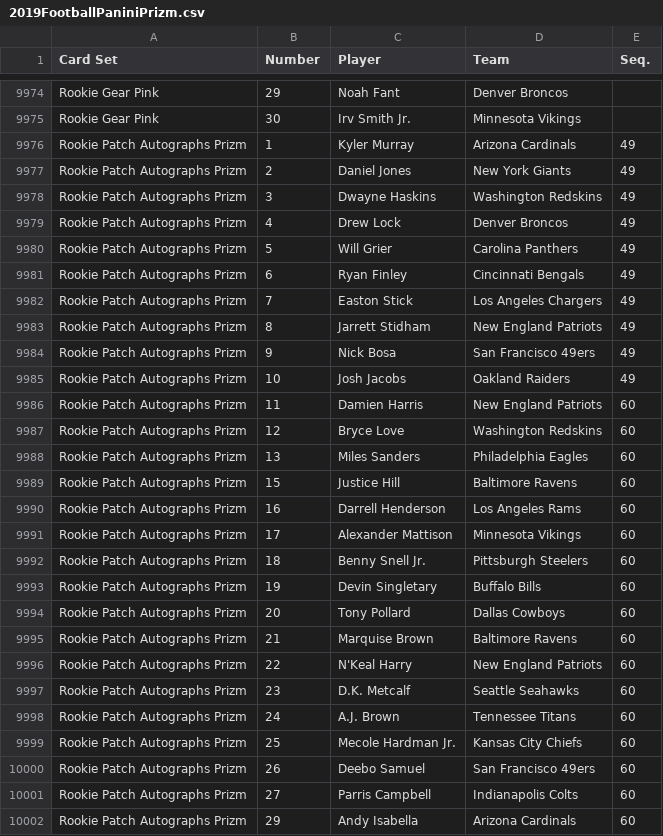
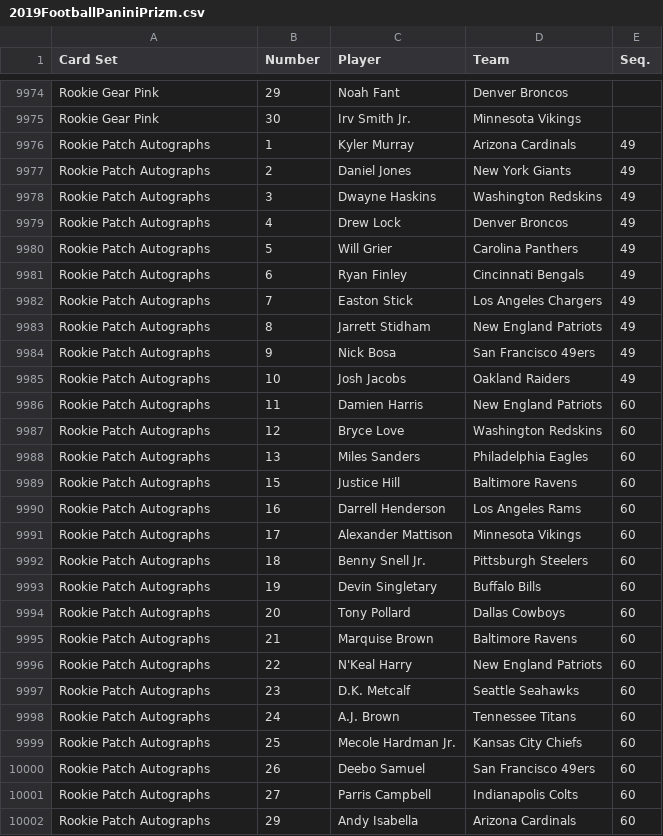
Before and after one commit to starstockmarket/card-checklists, a CSV file: 2019/2019FootballPaniniPrizm.csv, drawn as a sheet; only a part is shown, gaps mark what is left out; the diff covers the shown part only.

Commit message:
fix 2019 prizm football

```diff
--- a/2019/2019FootballPaniniPrizm.csv
+++ b/2019/2019FootballPaniniPrizm.csv
@@ -9975,28 +9975,28 @@ Rookie Gear Pink,29,Noah Fant,Denver Broncos,
 Rookie Gear Pink,30,Irv Smith Jr.,Minnesota Vikings,
-Rookie Patch Autographs Prizm,1,Kyler Murray,Arizona Cardinals,49
-Rookie Patch Autographs Prizm,2,Daniel Jones,New York Giants,49
-Rookie Patch Autographs Prizm,3,Dwayne Haskins,Washington Redskins,49
-Rookie Patch Autographs Prizm,4,Drew Lock,Denver Broncos,49
-Rookie Patch Autographs Prizm,5,Will Grier,Carolina Panthers,49
-Rookie Patch Autographs Prizm,6,Ryan Finley,Cincinnati Bengals,49
-Rookie Patch Autographs Prizm,7,Easton Stick,Los Angeles Chargers,49
-Rookie Patch Autographs Prizm,8,Jarrett Stidham,New England Patriots,49
-Rookie Patch Autographs Prizm,9,Nick Bosa,San Francisco 49ers,49
-Rookie Patch Autographs Prizm,10,Josh Jacobs,Oakland Raiders,49
-Rookie Patch Autographs Prizm,11,Damien Harris,New England Patriots,60
-Rookie Patch Autographs Prizm,12,Bryce Love,Washington Redskins,60
-Rookie Patch Autographs Prizm,13,Miles Sanders,Philadelphia Eagles,60
-Rookie Patch Autographs Prizm,15,Justice Hill,Baltimore Ravens,60
-Rookie Patch Autographs Prizm,16,Darrell Henderson,Los Angeles Rams,60
-Rookie Patch Autographs Prizm,17,Alexander Mattison,Minnesota Vikings,60
-Rookie Patch Autographs Prizm,18,Benny Snell Jr.,Pittsburgh Steelers,60
-Rookie Patch Autographs Prizm,19,Devin Singletary,Buffalo Bills,60
-Rookie Patch Autographs Prizm,20,Tony Pollard,Dallas Cowboys,60
-Rookie Patch Autographs Prizm,21,Marquise Brown,Baltimore Ravens,60
-Rookie Patch Autographs Prizm,22,N'Keal Harry,New England Patriots,60
-Rookie Patch Autographs Prizm,23,D.K. Metcalf,Seattle Seahawks,60
-Rookie Patch Autographs Prizm,24,A.J. Brown,Tennessee Titans,60
-Rookie Patch Autographs Prizm,25,Mecole Hardman Jr.,Kansas City Chiefs,60
-Rookie Patch Autographs Prizm,26,Deebo Samuel,San Francisco 49ers,60
-Rookie Patch Autographs Prizm,27,Parris Campbell,Indianapolis Colts,60
-Rookie Patch Autographs Prizm,29,Andy Isabella,Arizona Cardinals,60
+Rookie Patch Autographs,1,Kyler Murray,Arizona Cardinals,49
+Rookie Patch Autographs,2,Daniel Jones,New York Giants,49
+Rookie Patch Autographs,3,Dwayne Haskins,Washington Redskins,49
+Rookie Patch Autographs,4,Drew Lock,Denver Broncos,49
+Rookie Patch Autographs,5,Will Grier,Carolina Panthers,49
+Rookie Patch Autographs,6,Ryan Finley,Cincinnati Bengals,49
+Rookie Patch Autographs,7,Easton Stick,Los Angeles Chargers,49
+Rookie Patch Autographs,8,Jarrett Stidham,New England Patriots,49
+Rookie Patch Autographs,9,Nick Bosa,San Francisco 49ers,49
+Rookie Patch Autographs,10,Josh Jacobs,Oakland Raiders,49
+Rookie Patch Autographs,11,Damien Harris,New England Patriots,60
+Rookie Patch Autographs,12,Bryce Love,Washington Redskins,60
+Rookie Patch Autographs,13,Miles Sanders,Philadelphia Eagles,60
+Rookie Patch Autographs,15,Justice Hill,Baltimore Ravens,60
+Rookie Patch Autographs,16,Darrell Henderson,Los Angeles Rams,60
+Rookie Patch Autographs,17,Alexander Mattison,Minnesota Vikings,60
+Rookie Patch Autographs,18,Benny Snell Jr.,Pittsburgh Steelers,60
+Rookie Patch Autographs,19,Devin Singletary,Buffalo Bills,60
+Rookie Patch Autographs,20,Tony Pollard,Dallas Cowboys,60
+Rookie Patch Autographs,21,Marquise Brown,Baltimore Ravens,60
+Rookie Patch Autographs,22,N'Keal Harry,New England Patriots,60
+Rookie Patch Autographs,23,D.K. Metcalf,Seattle Seahawks,60
+Rookie Patch Autographs,24,A.J. Brown,Tennessee Titans,60
+Rookie Patch Autographs,25,Mecole Hardman Jr.,Kansas City Chiefs,60
+Rookie Patch Autographs,26,Deebo Samuel,San Francisco 49ers,60
+Rookie Patch Autographs,27,Parris Campbell,Indianapolis Colts,60
+Rookie Patch Autographs,29,Andy Isabella,Arizona Cardinals,60
```
Also changed, not shown: 26 edited cells elsewhere in this file.
